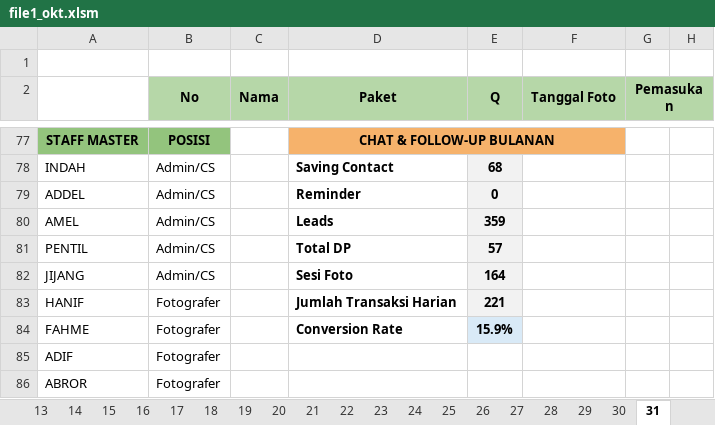
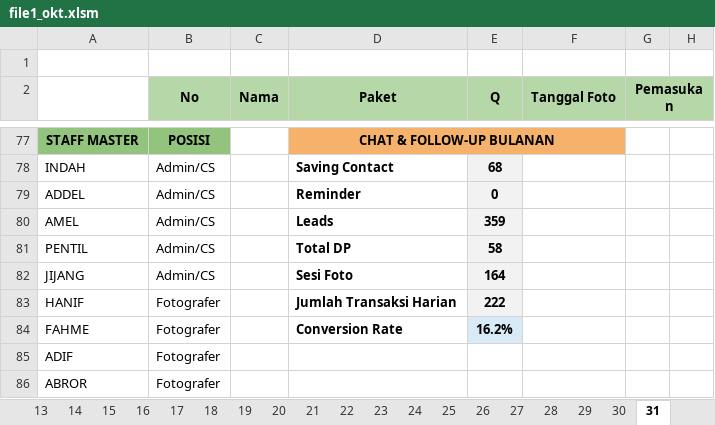
Before and after one commit to whynunuu/FoxeStudio, an Excel workbook: file1_okt.xlsm, sheet 31, drawn as a sheet; only a part is shown, gaps mark what is left out; values as stored, in another font and other column widths than the file's, no borders; charts and pictures and conditional formats not drawn; the diff names each change by its address in the sheet, - before the commit and + after, or states it on an @@ line.

```diff
--- a/file1_okt.xlsm (sheet 31)
+++ b/file1_okt.xlsm (sheet 31)
-E81 (Q): 57
+E81 (Q): 58
-E83 (Q): 221
+E83 (Q): 222
-E84 (Q): 15.9%
+E84 (Q): 16.2%
```
Also changed, not shown: sheet Resume Karyawan KPI, sheet 15, charts or pictures, file2.xlsx, file2_okt.xlsx, 3 other files.
